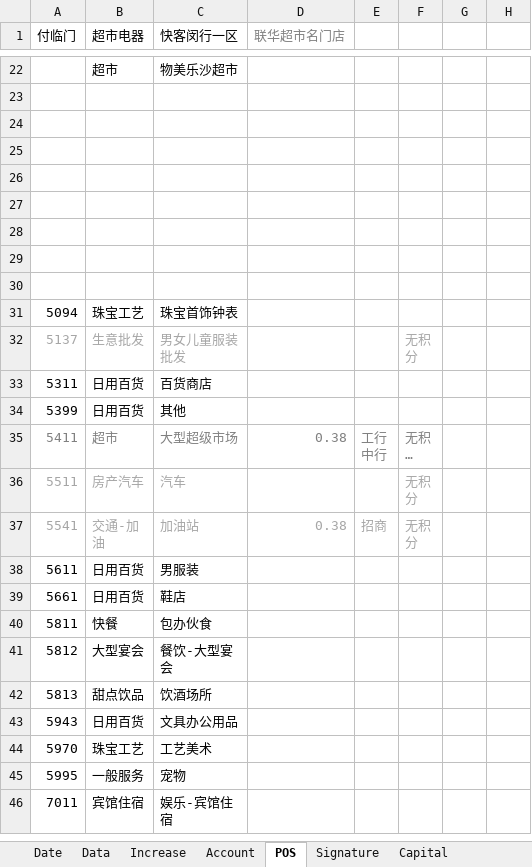
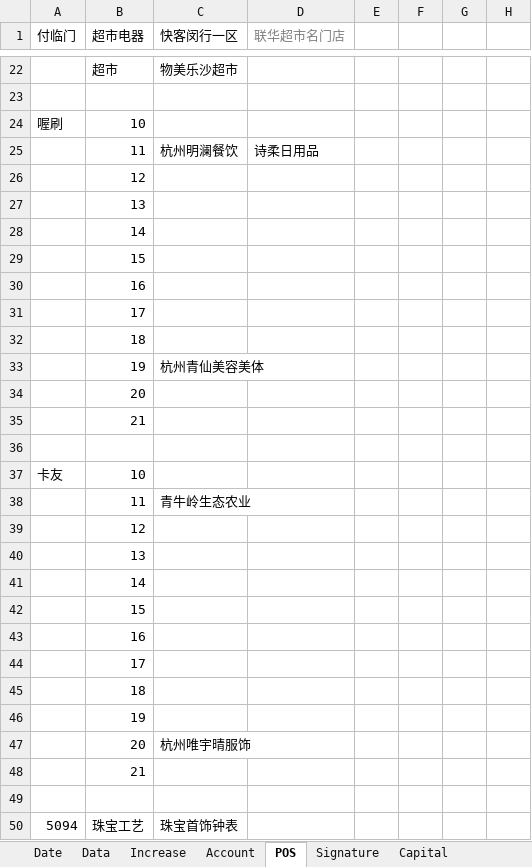
Before and after one commit to dreamingodd/useful_txt, an Excel workbook: credit_card.xlsx, sheet POS, drawn as a sheet; only a part is shown, gaps mark what is left out; the shorter side is filled out with more unchanged rows; long unchanged cells end in …; values as stored, in another font and other column widths than the file's, no borders; addresses are those after the commit; the diff covers the shown part only; the diff names each change by its address in the sheet, - before the commit and + after, or states it on an @@ line.

Commit message:
no comments

```diff
--- a/credit_card.xlsx (sheet POS)
+++ b/credit_card.xlsx (sheet POS)
+row 24: 喔刷 | 10
+row 25:  | 11 | 杭州明澜餐饮 | 诗柔日用品
+row 26:  | 12
+row 27:  | 13
+row 28:  | 14
+row 29:  | 15
+row 30:  | 16
+row 31:  | 17
+row 32:  | 18
+row 33:  | 19 | 杭州青仙美容美体
+row 34:  | 20
+row 35:  | 21
-row 37: (empty)
+row 37: 卡友 | 10
-row 38: (empty)
+row 38:  | 11 | 青牛岭生态农业
-B39 (超市电器): (empty)
+B39 (超市电器): 12
-B40 (超市电器): (empty)
+B40 (超市电器): 13
-B41 (超市电器): (empty)
+B41 (超市电器): 14
+row 42:  | 15
+row 43:  | 16
+row 44:  | 17
+row 45:  | 18
+row 46:  | 19
+row 47:  | 20 | 杭州唯宇晴服饰
+row 48:  | 21
```
Also changed, not shown: 11 added rows and 3 edited cells elsewhere in this sheet, sheet Account, sheet Increase.
